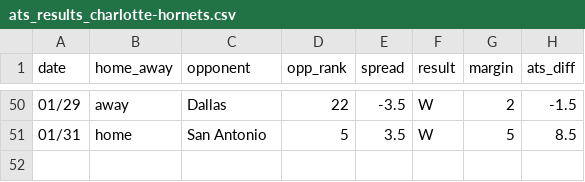
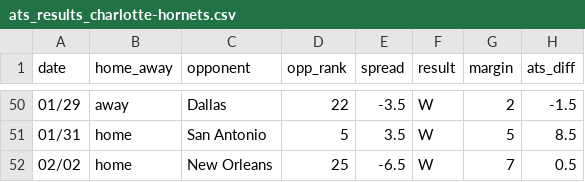
Before and after one commit to ajoros/nbabetinfo, a CSV file: ats_results_charlotte-hornets.csv, drawn as a sheet; only a part is shown, gaps mark what is left out; the diff names each change by its address in the sheet, - before the commit and + after, or states it on an @@ line.

```diff
--- a/ats_results_charlotte-hornets.csv
+++ b/ats_results_charlotte-hornets.csv
+row 52: 02/02 | home | New Orleans | 25 | -6.5 | W | 7 | 0.5
```
Also changed, not shown: ats_results_new-orleans-pelicans.csv, 3 other files.
